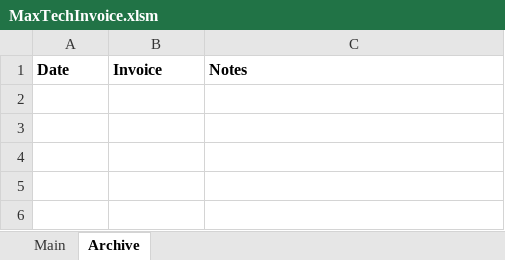
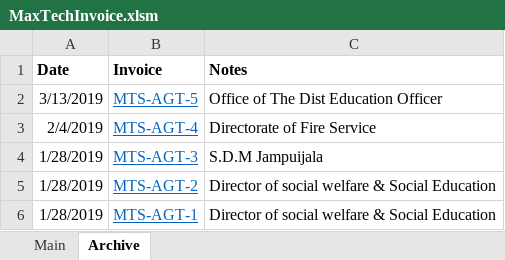
Before and after one commit to jayantadn/Scripts, an Excel workbook: Sushanta/Invoice/MaxTechInvoice.xlsm, sheet Archive, drawn as a sheet; values as stored, in another font and other column widths than the file's, no borders; the diff names each change by its address in the sheet, - before the commit and + after, or states it on an @@ line.

Commit message:
invoice

```diff
--- a/Sushanta/Invoice/MaxTechInvoice.xlsm (sheet Archive)
+++ b/Sushanta/Invoice/MaxTechInvoice.xlsm (sheet Archive)
+row 2: 3/13/2019 | MTS-AGT-5 | Office of The Dist Education Officer
+row 3: 2/4/2019 | MTS-AGT-4 | Directorate of Fire Service
+row 4: 1/28/2019 | MTS-AGT-3 | S.D.M Jampuijala
+row 5: 1/28/2019 | MTS-AGT-2 | Director of social welfare & Social Education
+row 6: 1/28/2019 | MTS-AGT-1 | Director of social welfare & Social Education
```
Also changed, not shown: charts or pictures, 1 other file.
